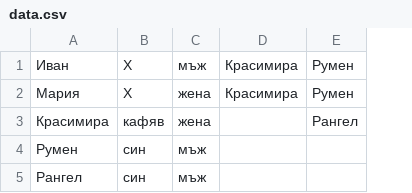
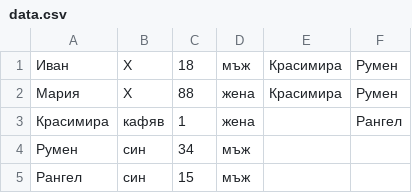
Before and after one commit to icaunus/breeding, a CSV file: data.csv, drawn as a sheet; the diff names each change by its address in the sheet, - before the commit and + after, or states it on an @@ line.

```diff
--- a/data.csv
+++ b/data.csv
+column C, rows 1-5: 18 | 88 | 1 | 34 | 15
```
Also changed, not shown: 4 other files.
